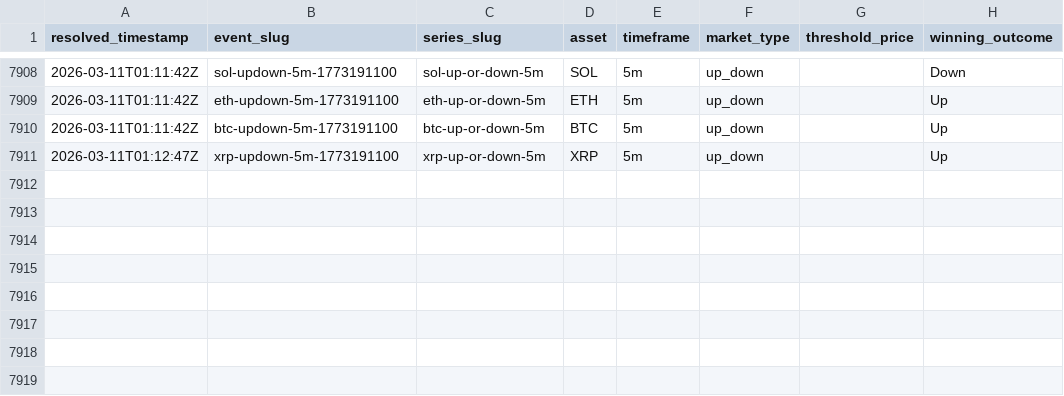
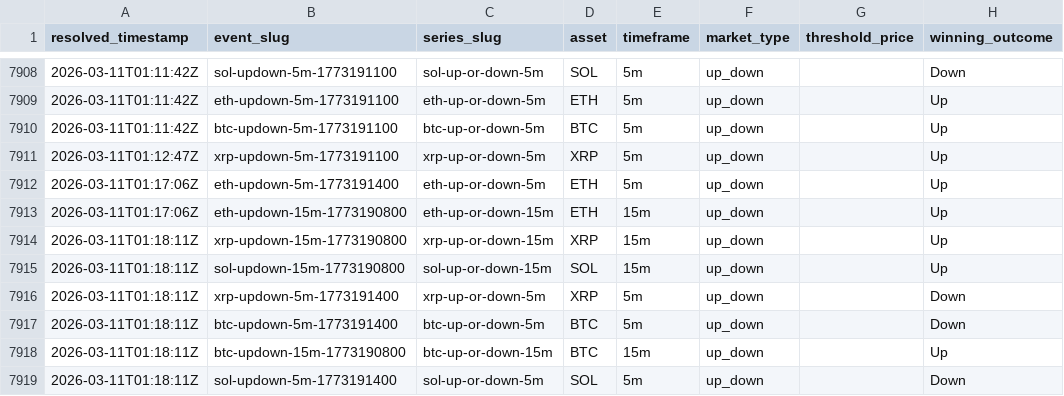
Before and after one commit to kuchak/PM-Trader, a CSV file: data/crypto_resolutions.csv, drawn as a sheet; only a part is shown, gaps mark what is left out; the diff names each change by its address in the sheet, - before the commit and + after, or states it on an @@ line.

```diff
--- a/data/crypto_resolutions.csv
+++ b/data/crypto_resolutions.csv
+row 7912: 2026-03-11T01:17:06Z | eth-updown-5m-1773191400 | eth-up-or-down-5m | ETH | 5m | up_down |  | Up
+row 7913: 2026-03-11T01:17:06Z | eth-updown-15m-1773190800 | eth-up-or-down-15m | ETH | 15m | up_down |  | Up
+row 7914: 2026-03-11T01:18:11Z | xrp-updown-15m-1773190800 | xrp-up-or-down-15m | XRP | 15m | up_down |  | Up
+row 7915: 2026-03-11T01:18:11Z | sol-updown-15m-1773190800 | sol-up-or-down-15m | SOL | 15m | up_down |  | Up
+row 7916: 2026-03-11T01:18:11Z | xrp-updown-5m-1773191400 | xrp-up-or-down-5m | XRP | 5m | up_down |  | Down
+row 7917: 2026-03-11T01:18:11Z | btc-updown-5m-1773191400 | btc-up-or-down-5m | BTC | 5m | up_down |  | Down
+row 7918: 2026-03-11T01:18:11Z | btc-updown-15m-1773190800 | btc-up-or-down-15m | BTC | 15m | up_down |  | Up
+row 7919: 2026-03-11T01:18:11Z | sol-updown-5m-1773191400 | sol-up-or-down-5m | SOL | 5m | up_down |  | Down
```
Also changed, not shown: 1 other file.
